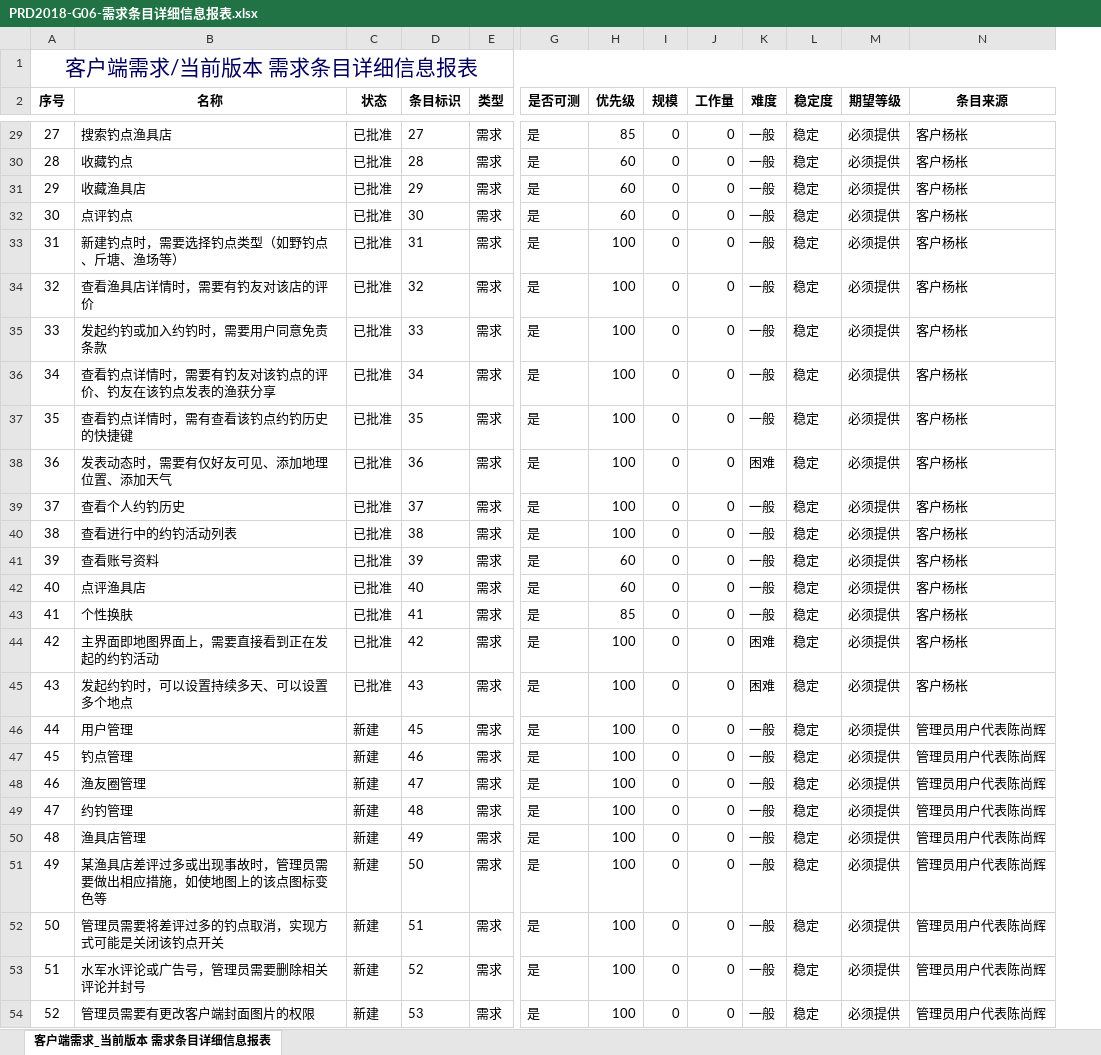
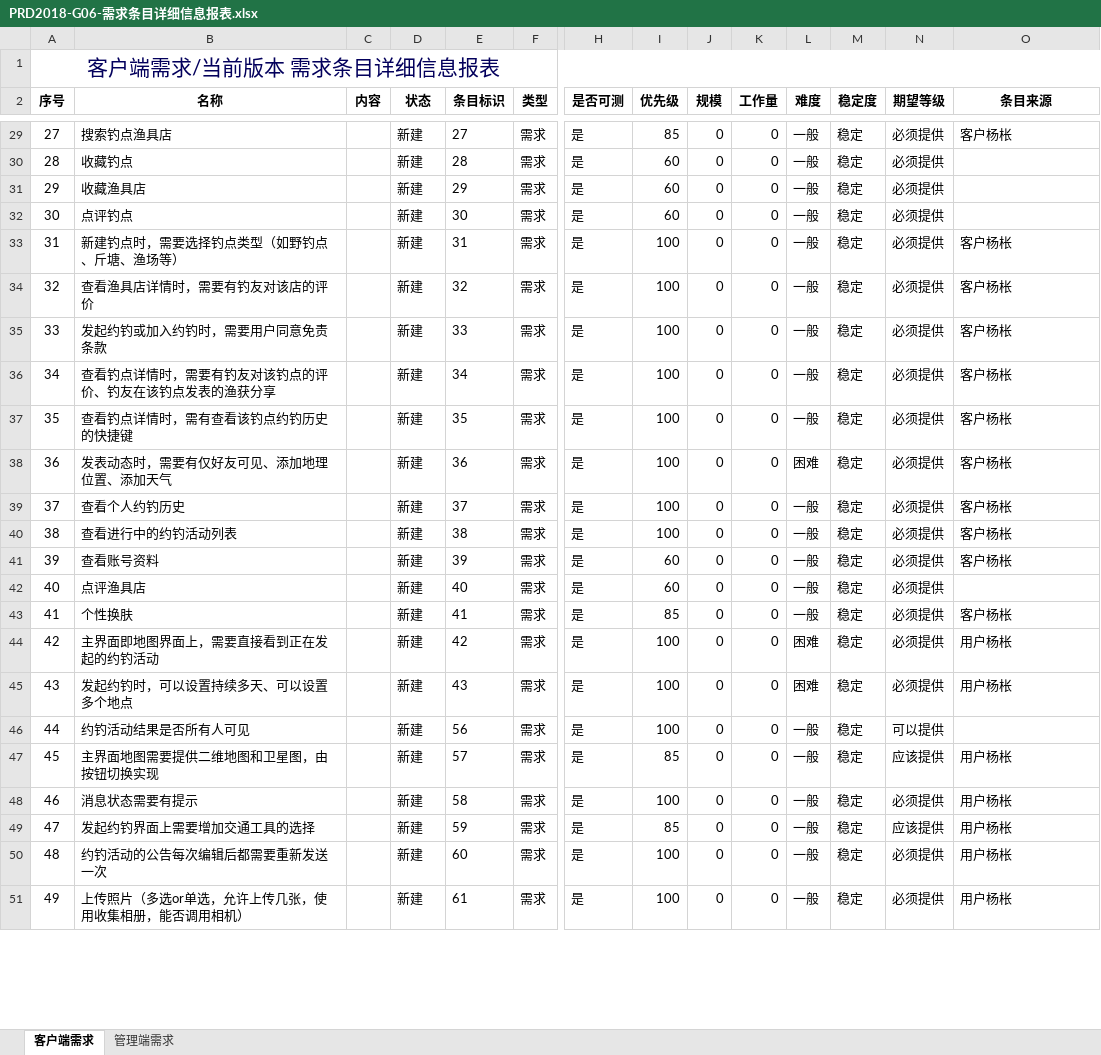
Before and after one commit to Maojiao/PRD, an Excel workbook: 渔乐生活/受控文档/软件需求规格说明书/PRD2018-G06-需求条目详细信息报表.xlsx, sheet 客户端需求, drawn as a sheet; only a part is shown, gaps mark what is left out; values as stored, in another font and other column widths than the file's, no borders; removed rows and columns are numbered as before the commit, all else as after; rows hold the shown columns only; the diff covers the shown part only; the diff names each change by its address in the sheet, - before the commit and + after, or states it on an @@ line.

Commit message:
modify_需求条目详细信息报表_新增需求_0.6h

```diff
--- a/渔乐生活/受控文档/软件需求规格说明书/PRD2018-G06-需求条目详细信息报表.xlsx (sheet 客户端需求)
+++ b/渔乐生活/受控文档/软件需求规格说明书/PRD2018-G06-需求条目详细信息报表.xlsx (sheet 客户端需求)
-sheet tab: 客户端需求_当前版本 需求条目详细信息报表
+sheet tab: 客户端需求
+sheet tab: 管理端需求
+column C (内容), empty
-D29:D45 (状态): 已批准
+D29:D45 (状态): 新建
-O30:O32 (条目来源): 客户杨枨
+O30:O32 (条目来源): (empty)
-O42 (条目来源): 客户杨枨
+O42 (条目来源): (empty)
-O44:O45 (条目来源): 客户杨枨
+O44:O45 (条目来源): 用户杨枨
-row 46: 44 | 用户管理 | 新建 | 45 | 需求 | 是 | 100 | 0 | 0 | 一般 | 稳定 | 必须提供 | 管理员用户代表陈尚辉
-row 47: 45 | 钓点管理 | 新建 | 46 | 需求 | 是 | 100 | 0 | 0 | 一般 | 稳定 | 必须提供 | 管理员用户代表陈尚辉
-row 48: 46 | 渔友圈管理 | 新建 | 47 | 需求 | 是 | 100 | 0 | 0 | 一般 | 稳定 | 必须提供 | 管理员用户代表陈尚辉
@@ column A (序号) renumbered from row 46 down @@
-B46 (名称): 约钓管理
+B46 (名称): 约钓活动结果是否所有人可见
-E46 (条目标识): 48
+E46 (条目标识): 56
-N46 (期望等级): 必须提供
+N46 (期望等级): 可以提供
-O46 (条目来源): 管理员用户代表陈尚辉
+O46 (条目来源): (empty)
-B47 (名称): 渔具店管理
+B47 (名称): 主界面地图需要提供二维地图和卫星图，由按钮切换实现
-E47 (条目标识): 49
+E47 (条目标识): 57
-I47 (优先级): 100
+I47 (优先级): 85
-N47 (期望等级): 必须提供
+N47 (期望等级): 应该提供
-O47:O51 (条目来源): 管理员用户代表陈尚辉
+O47:O51 (条目来源): 用户杨枨
-B48 (名称): 某渔具店差评过多或出现事故时，管理员需要做出相应措施，如使地图上的该点图标变色等
+B48 (名称): 消息状态需要有提示
-E48 (条目标识): 50
+E48 (条目标识): 58
-B49 (名称): 管理员需要将差评过多的钓点取消，实现方式可能是关闭该钓点开关
+B49 (名称): 发起约钓界面上需要增加交通工具的选择
-E49 (条目标识): 51
+E49 (条目标识): 59
-I49 (优先级): 100
+I49 (优先级): 85
-N49 (期望等级): 必须提供
+N49 (期望等级): 应该提供
-B50 (名称): 水军水评论或广告号，管理员需要删除相关评论并封号
+B50 (名称): 约钓活动的公告每次编辑后都需要重新发送一次
-E50 (条目标识): 52
+E50 (条目标识): 60
-B51 (名称): 管理员需要有更改客户端封面图片的权限
+B51 (名称): 上传照片（多选or单选，允许上传几张，使用收集相册，能否调用相机）
-E51 (条目标识): 53
+E51 (条目标识): 61
```
Also changed, not shown: 34 edited cells elsewhere in this sheet.
